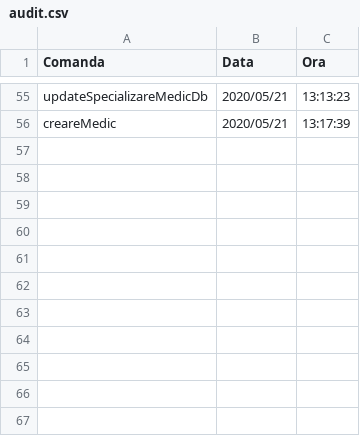
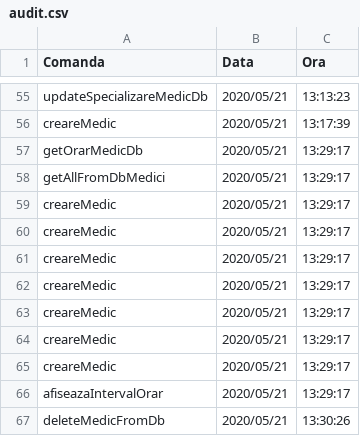
Before and after one commit to cameliapatilea/pao-labs, a CSV file: Proiect/src/excel/audit.csv, drawn as a sheet; only a part is shown, gaps mark what is left out; the diff names each change by its address in the sheet, - before the commit and + after, or states it on an @@ line.

Commit message:
CRUD operations on Medici

```diff
--- a/Proiect/src/excel/audit.csv
+++ b/Proiect/src/excel/audit.csv
+row 57: getOrarMedicDb | 2020/05/21 | 13:29:17
+row 58: getAllFromDbMedici | 2020/05/21 | 13:29:17
+row 59: creareMedic | 2020/05/21 | 13:29:17
+row 60: creareMedic | 2020/05/21 | 13:29:17
+row 61: creareMedic | 2020/05/21 | 13:29:17
+row 62: creareMedic | 2020/05/21 | 13:29:17
+row 63: creareMedic | 2020/05/21 | 13:29:17
+row 64: creareMedic | 2020/05/21 | 13:29:17
+row 65: creareMedic | 2020/05/21 | 13:29:17
+row 66: afiseazaIntervalOrar | 2020/05/21 | 13:29:17
+row 67: deleteMedicFromDb | 2020/05/21 | 13:30:26
```
Also changed, not shown: Proiect/out/production/proiectPAO/excel/audit.csv, 3 other files.
